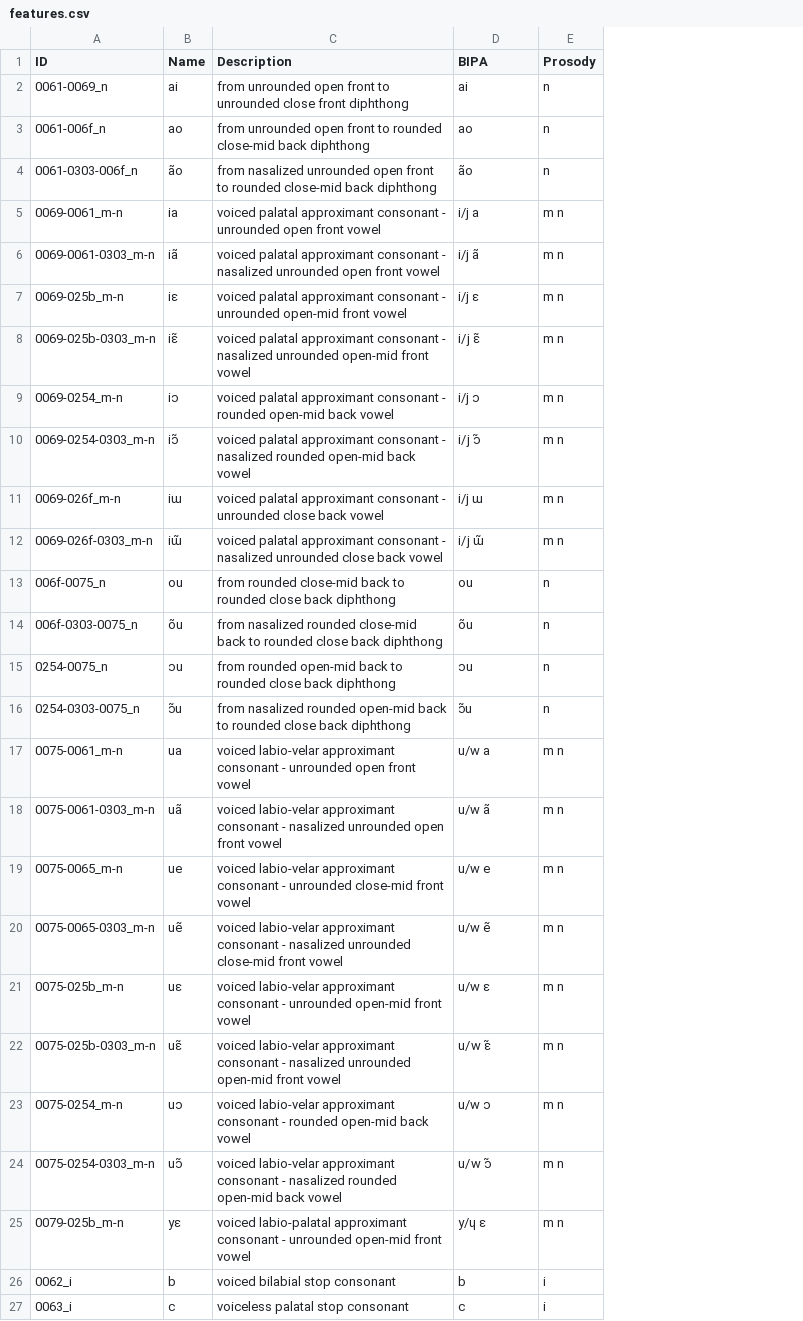
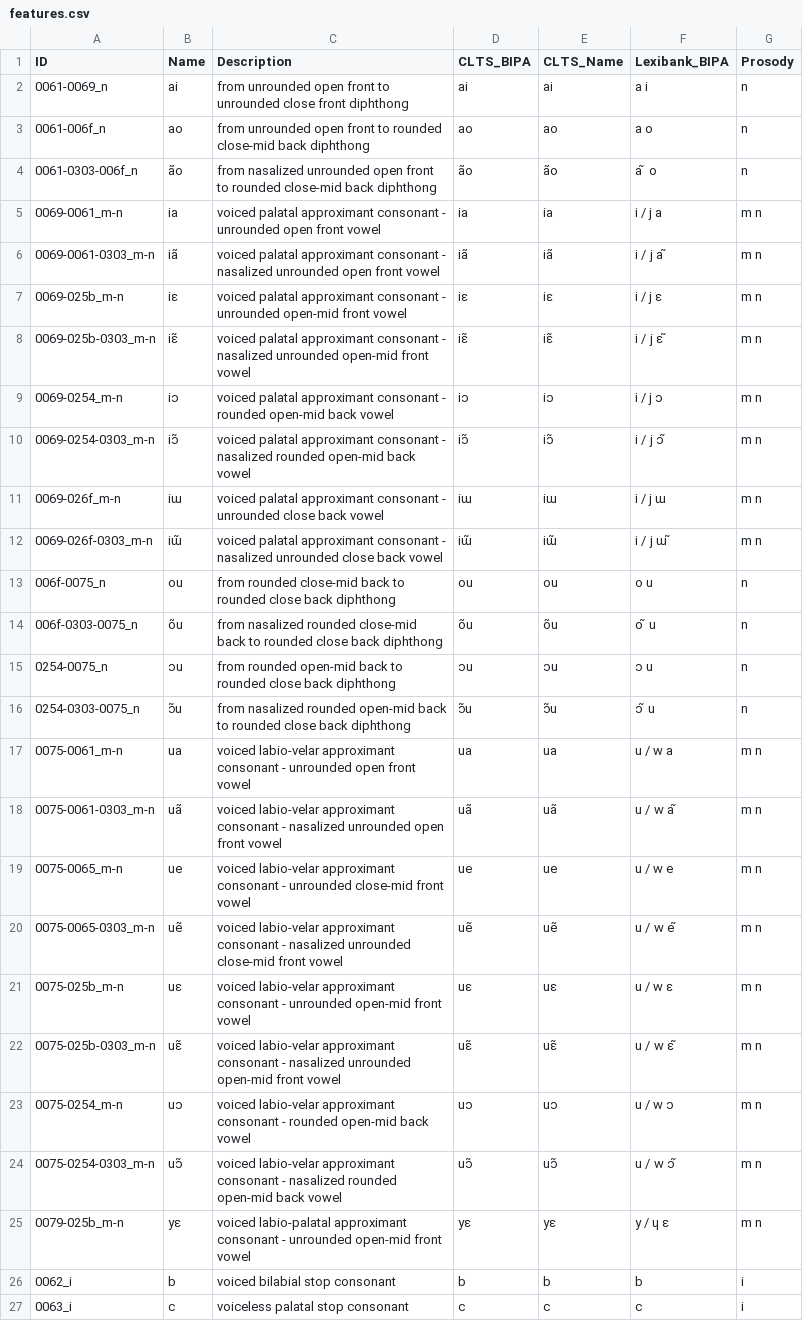
Before and after one commit to lexibank/allenbai, a CSV file: cldf/features.csv, drawn as a sheet; only a part is shown; the diff covers the shown part only; the diff names each change by its address in the sheet, - before the commit and + after, or states it on an @@ line.

```diff
--- a/cldf/features.csv
+++ b/cldf/features.csv
+column E (CLTS_Name), rows 2-27: ai | ao | ão | ia | iã | iɛ | iɛ̃ | iɔ | iɔ̃ | iɯ | iɯ̃ | ou | õu | ɔu | ɔ̃u | ua | uã | ue | uẽ | uɛ | uɛ̃ | uɔ | uɔ̃ | yɛ | b | c
+column F (Lexibank_BIPA), rows 2-27: a i | a o | a ̃ o | i / j a | i / j a ̃ | i / j ɛ | i / j ɛ ̃ | i / j ɔ | i / j ɔ ̃ | i / j ɯ | i / j ɯ ̃ | o u | o ̃ u | ɔ u | ɔ ̃ u | u / w a | u / w a ̃ | u / w e | u / w e ̃ | u / w ɛ | u / w ɛ ̃ | u / w ɔ | u / w ɔ ̃ | y / ɥ ɛ | b | c
-D1: BIPA
+D1: CLTS_BIPA
-D5 (CLTS_BIPA): i/j a
+D5 (CLTS_BIPA): ia
-D6 (CLTS_BIPA): i/j ã
+D6 (CLTS_BIPA): iã
-D7 (CLTS_BIPA): i/j ɛ
+D7 (CLTS_BIPA): iɛ
-D8 (CLTS_BIPA): i/j ɛ̃
+D8 (CLTS_BIPA): iɛ̃
-D9 (CLTS_BIPA): i/j ɔ
+D9 (CLTS_BIPA): iɔ
-D10 (CLTS_BIPA): i/j ɔ̃
+D10 (CLTS_BIPA): iɔ̃
-D11 (CLTS_BIPA): i/j ɯ
+D11 (CLTS_BIPA): iɯ
-D12 (CLTS_BIPA): i/j ɯ̃
+D12 (CLTS_BIPA): iɯ̃
-D17 (CLTS_BIPA): u/w a
+D17 (CLTS_BIPA): ua
-D18 (CLTS_BIPA): u/w ã
+D18 (CLTS_BIPA): uã
-D19 (CLTS_BIPA): u/w e
+D19 (CLTS_BIPA): ue
-D20 (CLTS_BIPA): u/w ẽ
+D20 (CLTS_BIPA): uẽ
-D21 (CLTS_BIPA): u/w ɛ
+D21 (CLTS_BIPA): uɛ
-D22 (CLTS_BIPA): u/w ɛ̃
+D22 (CLTS_BIPA): uɛ̃
-D23 (CLTS_BIPA): u/w ɔ
+D23 (CLTS_BIPA): uɔ
-D24 (CLTS_BIPA): u/w ɔ̃
+D24 (CLTS_BIPA): uɔ̃
-D25 (CLTS_BIPA): y/ɥ ɛ
+D25 (CLTS_BIPA): yɛ
```
Also changed, not shown: 6 edited cells elsewhere in this file, cldf/languages.csv, etc/languages.csv, 7 other files.
